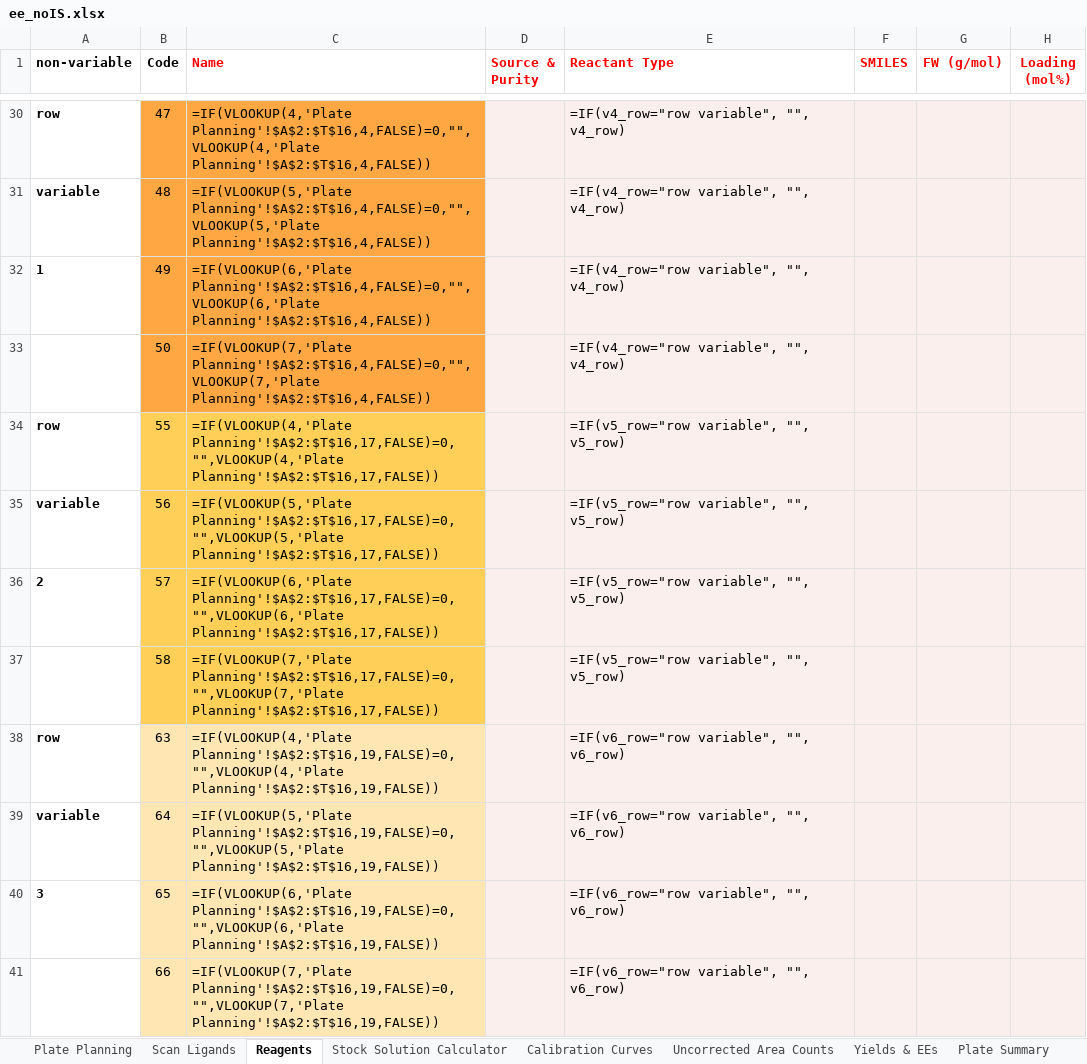
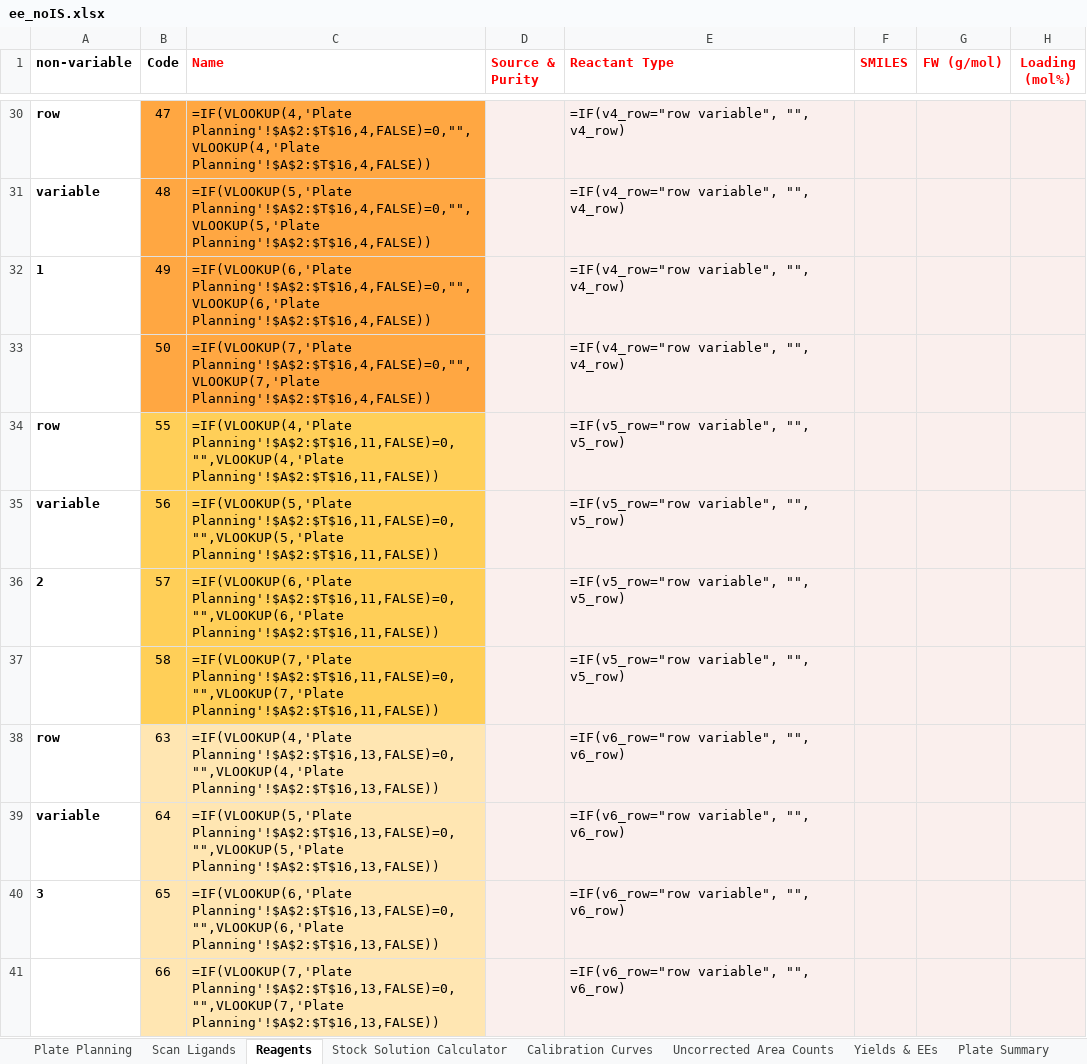
Before and after one commit to jtheligand/HTE-Templates, an Excel workbook: 24-well-plates/ee_noIS.xlsx, sheet Reagents, drawn as a sheet; only a part is shown, gaps mark what is left out; values as stored, in another font and other column widths than the file's, no borders; formulas are shown in place of their values; conditional formats not drawn; the diff names each change by its address in the sheet, - before the commit and + after, or states it on an @@ line.

```diff
--- a/24-well-plates/ee_noIS.xlsx (sheet Reagents)
+++ b/24-well-plates/ee_noIS.xlsx (sheet Reagents)
-C34 (Name): =IF(VLOOKUP(4,'Plate Planning'!$A$2:$T$16,17,FALSE)=0,"",VLOOKUP(4,'Plate Planning'!$A$2:$T$16,17,FALSE))
+C34 (Name): =IF(VLOOKUP(4,'Plate Planning'!$A$2:$T$16,11,FALSE)=0,"",VLOOKUP(4,'Plate Planning'!$A$2:$T$16,11,FALSE))
-C35 (Name): =IF(VLOOKUP(5,'Plate Planning'!$A$2:$T$16,17,FALSE)=0,"",VLOOKUP(5,'Plate Planning'!$A$2:$T$16,17,FALSE))
+C35 (Name): =IF(VLOOKUP(5,'Plate Planning'!$A$2:$T$16,11,FALSE)=0,"",VLOOKUP(5,'Plate Planning'!$A$2:$T$16,11,FALSE))
-C36 (Name): =IF(VLOOKUP(6,'Plate Planning'!$A$2:$T$16,17,FALSE)=0,"",VLOOKUP(6,'Plate Planning'!$A$2:$T$16,17,FALSE))
+C36 (Name): =IF(VLOOKUP(6,'Plate Planning'!$A$2:$T$16,11,FALSE)=0,"",VLOOKUP(6,'Plate Planning'!$A$2:$T$16,11,FALSE))
-C37 (Name): =IF(VLOOKUP(7,'Plate Planning'!$A$2:$T$16,17,FALSE)=0,"",VLOOKUP(7,'Plate Planning'!$A$2:$T$16,17,FALSE))
+C37 (Name): =IF(VLOOKUP(7,'Plate Planning'!$A$2:$T$16,11,FALSE)=0,"",VLOOKUP(7,'Plate Planning'!$A$2:$T$16,11,FALSE))
-C38 (Name): =IF(VLOOKUP(4,'Plate Planning'!$A$2:$T$16,19,FALSE)=0,"",VLOOKUP(4,'Plate Planning'!$A$2:$T$16,19,FALSE))
+C38 (Name): =IF(VLOOKUP(4,'Plate Planning'!$A$2:$T$16,13,FALSE)=0,"",VLOOKUP(4,'Plate Planning'!$A$2:$T$16,13,FALSE))
-C39 (Name): =IF(VLOOKUP(5,'Plate Planning'!$A$2:$T$16,19,FALSE)=0,"",VLOOKUP(5,'Plate Planning'!$A$2:$T$16,19,FALSE))
+C39 (Name): =IF(VLOOKUP(5,'Plate Planning'!$A$2:$T$16,13,FALSE)=0,"",VLOOKUP(5,'Plate Planning'!$A$2:$T$16,13,FALSE))
-C40 (Name): =IF(VLOOKUP(6,'Plate Planning'!$A$2:$T$16,19,FALSE)=0,"",VLOOKUP(6,'Plate Planning'!$A$2:$T$16,19,FALSE))
+C40 (Name): =IF(VLOOKUP(6,'Plate Planning'!$A$2:$T$16,13,FALSE)=0,"",VLOOKUP(6,'Plate Planning'!$A$2:$T$16,13,FALSE))
-C41 (Name): =IF(VLOOKUP(7,'Plate Planning'!$A$2:$T$16,19,FALSE)=0,"",VLOOKUP(7,'Plate Planning'!$A$2:$T$16,19,FALSE))
+C41 (Name): =IF(VLOOKUP(7,'Plate Planning'!$A$2:$T$16,13,FALSE)=0,"",VLOOKUP(7,'Plate Planning'!$A$2:$T$16,13,FALSE))
```
Also changed, not shown: 24-well-plates/lcap_yield_IS.xlsx, 24-well-plates/lcap_yield_IS_notpreplated.xlsx, 1 other file.
